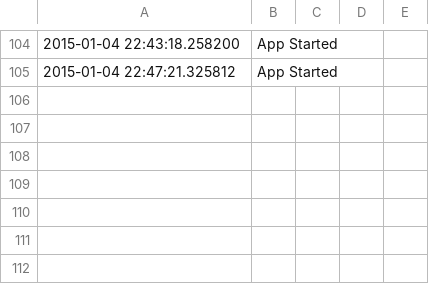
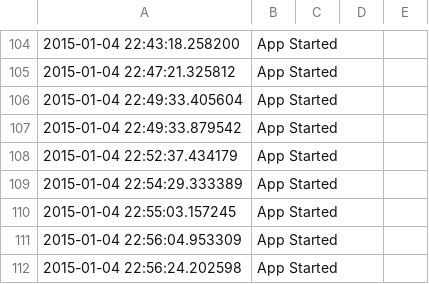
Before and after one commit to alangobrown/christmas-lights, a CSV file: app/logs/marbles.csv, drawn as a sheet; only a part is shown, gaps mark what is left out; the diff names each change by its address in the sheet, - before the commit and + after, or states it on an @@ line.

```diff
--- a/app/logs/marbles.csv
+++ b/app/logs/marbles.csv
+row 106: 2015-01-04 22:49:33.405604 | App Started
+row 107: 2015-01-04 22:49:33.879542 | App Started
+row 108: 2015-01-04 22:52:37.434179 | App Started
+row 109: 2015-01-04 22:54:29.333389 | App Started
+row 110: 2015-01-04 22:55:03.157245 | App Started
+row 111: 2015-01-04 22:56:04.953309 | App Started
+row 112: 2015-01-04 22:56:24.202598 | App Started
```
Also changed, not shown: 3 other files.
